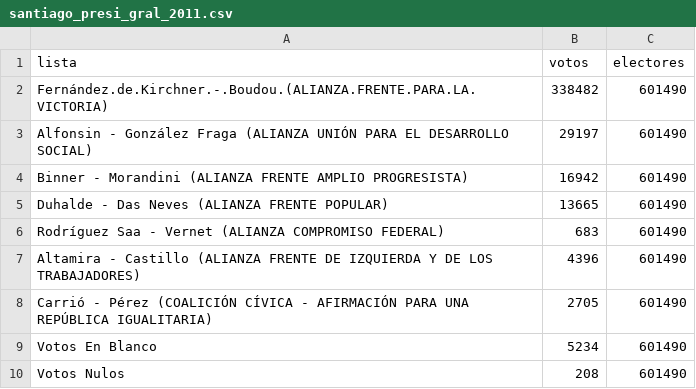
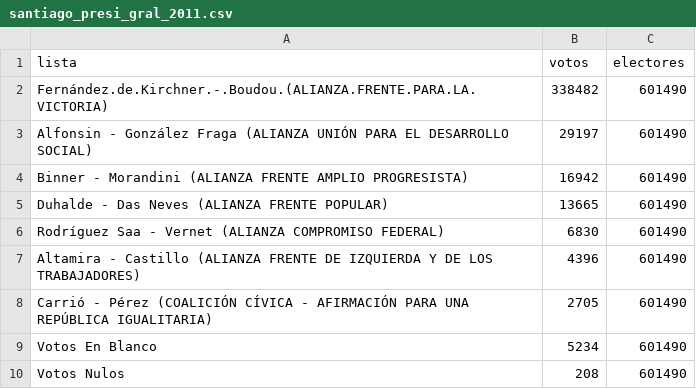
Before and after one commit to TuQmano/arg_demorcracia40, a CSV file: salidas/santiago_presi_gral_2011.csv, drawn as a sheet.

```diff
--- a/salidas/santiago_presi_gral_2011.csv
+++ b/salidas/santiago_presi_gral_2011.csv
@@ -5,3 +5,3 @@ Binner - Morandini (ALIANZA FRENTE AMPLIO PROGRESISTA),16942,601490
 Duhalde - Das Neves (ALIANZA FRENTE POPULAR),13665,601490
-Rodríguez Saa - Vernet (ALIANZA COMPROMISO FEDERAL),683,601490
+Rodríguez Saa - Vernet (ALIANZA COMPROMISO FEDERAL),6830,601490
 Altamira - Castillo (ALIANZA FRENTE DE IZQUIERDA Y DE LOS TRABAJADORES),4396,601490
```
Also changed, not shown: salidas/chubut_presi_gral_2011.csv, salidas/erios_presi_gral_2011.csv, 4 other files.
